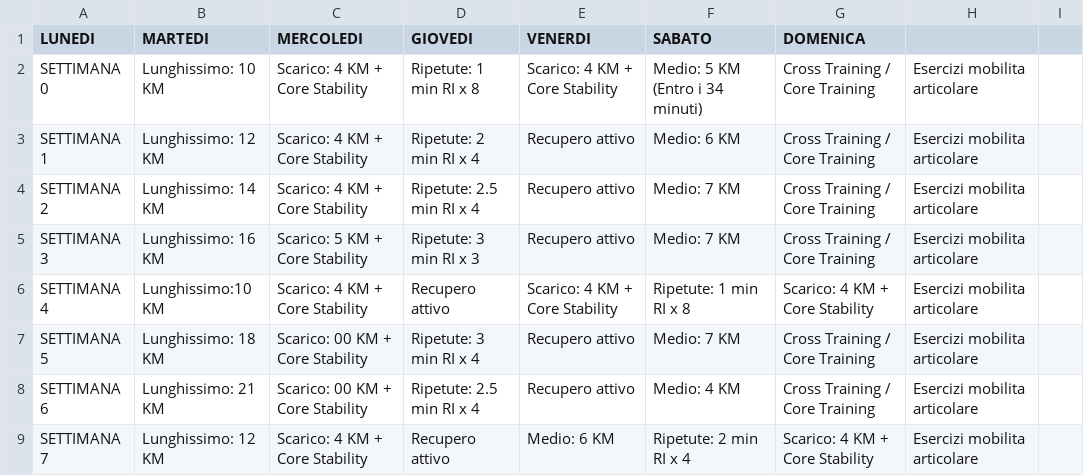
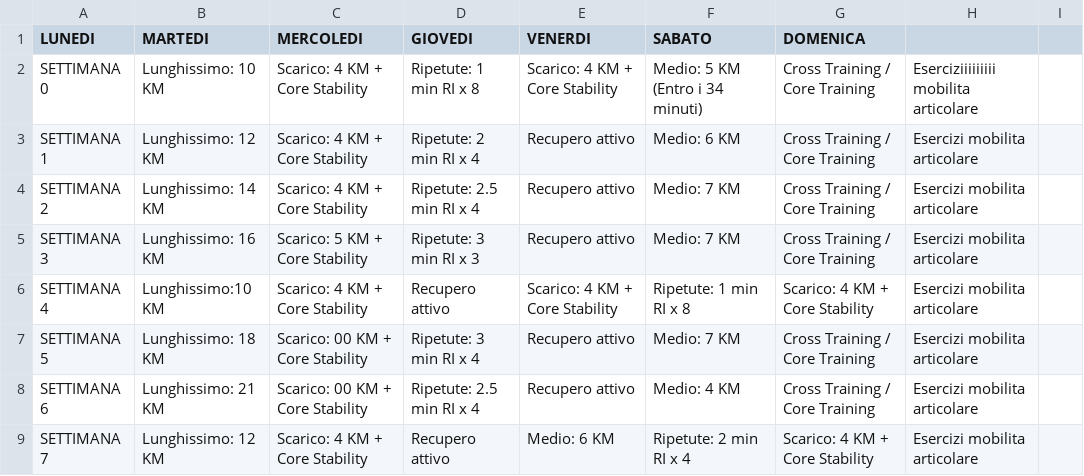
Before and after one commit to robertoioi/trainer-telegram, a CSV file: Programma Maratona di Roma.CSV, drawn as a sheet; only a part is shown.

Commit message:
Update Programma Maratona di Roma.CSV

```diff
--- a/Programma Maratona di Roma.CSV
+++ b/Programma Maratona di Roma.CSV
@@ -1,3 +1,3 @@
 LUNEDI;MARTEDI;MERCOLEDI;GIOVEDI;VENERDI;SABATO;DOMENICA;
-SETTIMANA 0;Lunghissimo: 10 KM;Scarico: 4 KM + Core Stability;Ripetute: 1 min RI x 8;Scarico: 4 KM + Core Stability;Medio: 5 KM (Entro i 34 minuti);Cross Training / Core Training; Esercizi mobilita articolare;
+SETTIMANA 0;Lunghissimo: 10 KM;Scarico: 4 KM + Core Stability;Ripetute: 1 min RI x 8;Scarico: 4 KM + Core Stability;Medio: 5 KM (Entro i 34 minuti);Cross Training / Core Training; Eserciziiiiiiiii mobilita articolare;
 SETTIMANA 1;Lunghissimo: 12 KM;Scarico: 4 KM + Core Stability;Ripetute: 2 min RI x 4;Recupero attivo;Medio: 6 KM ;Cross Training / Core Training; Esercizi mobilita articolare;
```
